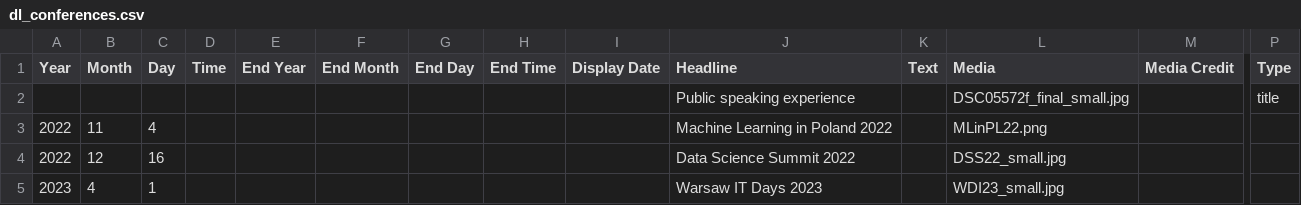
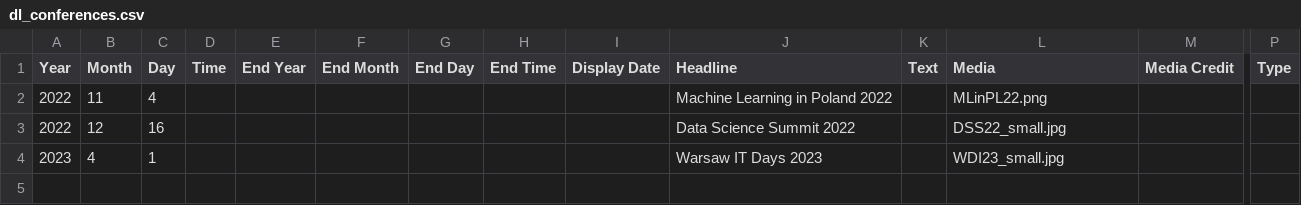
Before and after one commit to dominik-lewy/conferences, a CSV file: _data/dl_conferences.csv, drawn as a sheet; only a part is shown, gaps mark what is left out; rows hold the shown columns only; the diff names each change by its address in the sheet, - before the commit and + after, or states it on an @@ line.

Commit message:
Update dl_conferences.csv

```diff
--- a/_data/dl_conferences.csv
+++ b/_data/dl_conferences.csv
-row 2:  |  |  |  |  |  |  |  |  | Public speaking experience |  | DSC05572f_final_small.jpg |  | title
```
